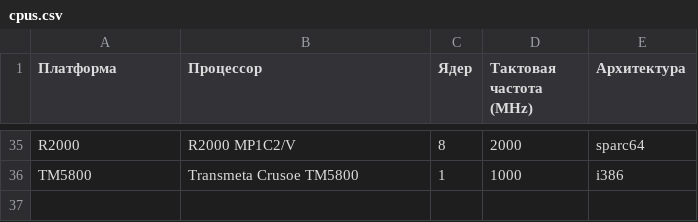
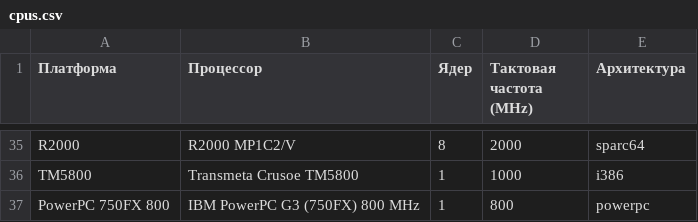
Before and after one commit to EntityFX/anybench, a CSV file: doc/csv/cpus.csv, drawn as a sheet; only a part is shown, gaps mark what is left out; the diff names each change by its address in the sheet, - before the commit and + after, or states it on an @@ line.

Commit message:
Prepared PowerPC 750Fx results

```diff
--- a/doc/csv/cpus.csv
+++ b/doc/csv/cpus.csv
+row 37: PowerPC 750FX 800 | IBM PowerPC G3 (750FX) 800 MHz | 1 | 800 | powerpc
```
Also changed, not shown: doc/csv/coremark.csv, doc/csv/memspeed.csv, 5 other files.
